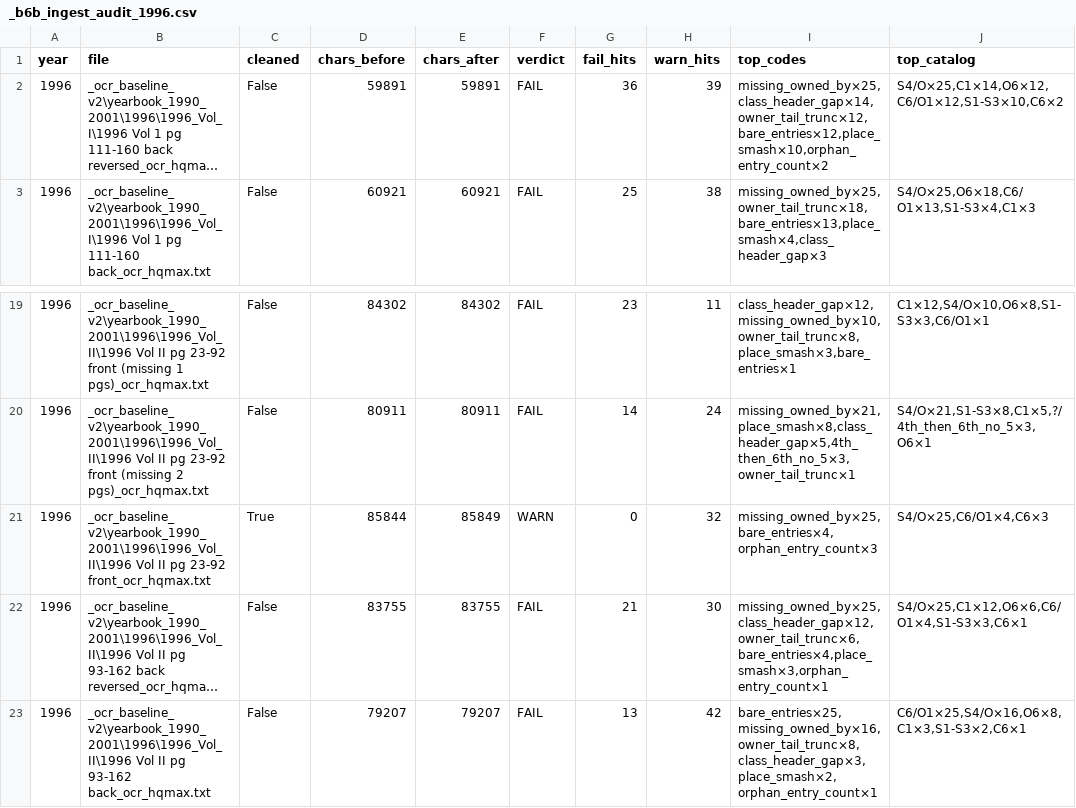
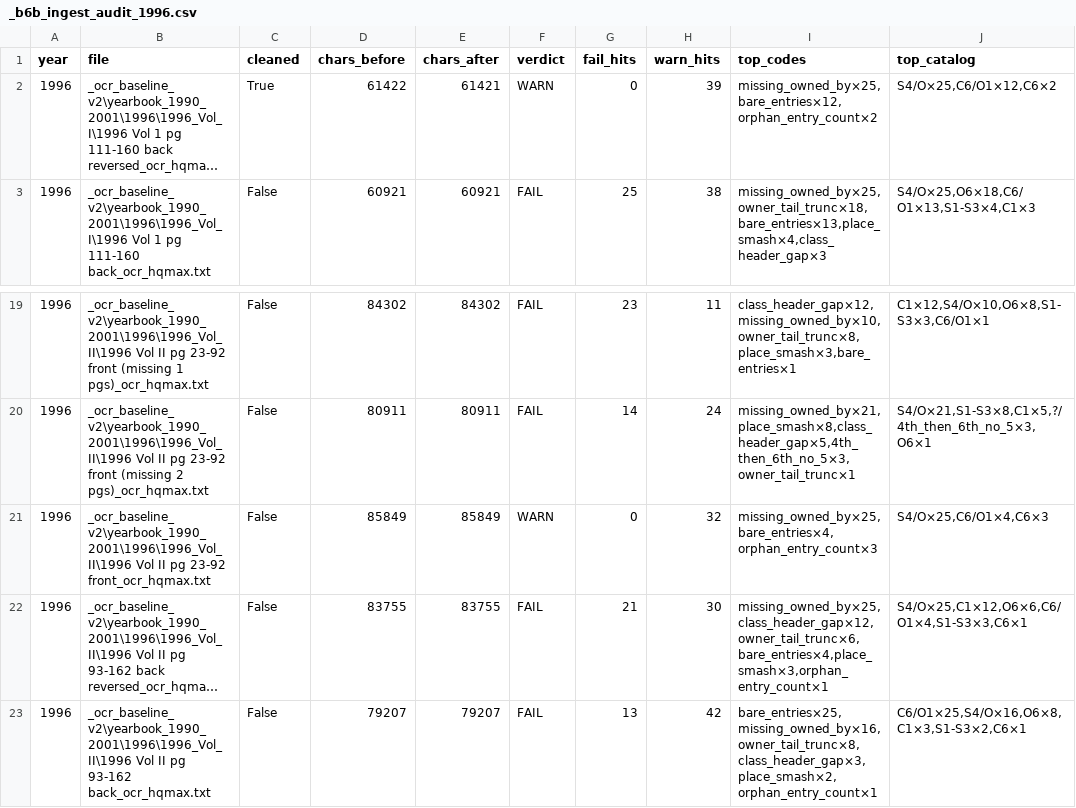
Before and after one commit to mwtorq/jrtca_results, a CSV file: _b6b_ingest_audit_1996.csv, drawn as a sheet; only a part is shown, gaps mark what is left out; long unchanged cells end in …; the diff names each change by its address in the sheet, - before the commit and + after, or states it on an @@ line.

Commit message:
Clear 1996 Vol 1 pg 111-160 back reversed to WARN (year FAIL 25 to 24).
Surgical C1/O6/smash clears after force re-OCR on PR #73 / JR-49.

```diff
--- a/_b6b_ingest_audit_1996.csv
+++ b/_b6b_ingest_audit_1996.csv
-C2 (cleaned): False
+C2 (cleaned): True
-D2 (chars_before): 59891
+D2 (chars_before): 61422
-E2 (chars_after): 59891
+E2 (chars_after): 61421
-F2 (verdict): FAIL
+F2 (verdict): WARN
-G2 (fail_hits): 36
+G2 (fail_hits): 0
-I2 (top_codes): missing_owned_by×25,class_header_gap×14,owner_tail_trunc×12,bare_entries×12,place_smash×10,orphan_entry_count×2
+I2 (top_codes): missing_owned_by×25,bare_entries×12,orphan_entry_count×2
-J2 (top_catalog): S4/O×25,C1×14,O6×12,C6/O1×12,S1-S3×10,C6×2
+J2 (top_catalog): S4/O×25,C6/O1×12,C6×2
-C21 (cleaned): True
+C21 (cleaned): False
-D21 (chars_before): 85844
+D21 (chars_before): 85849
```
Also changed, not shown: 4 other files.
